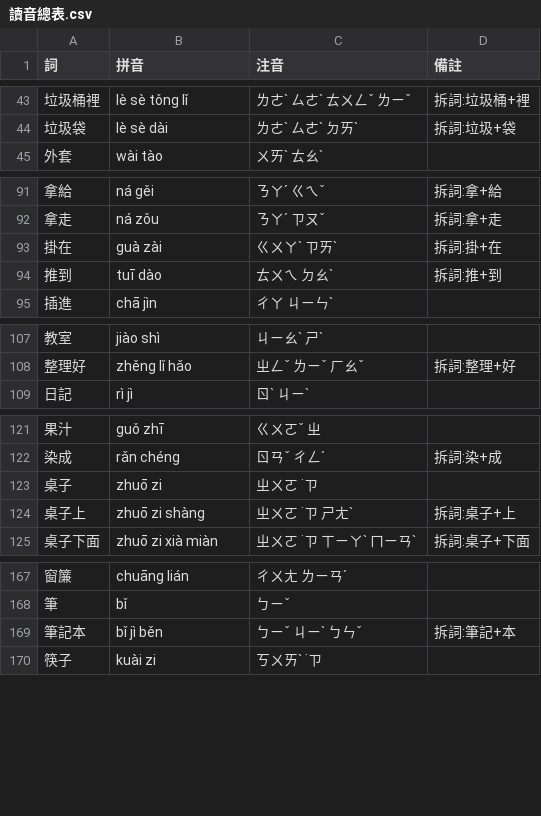
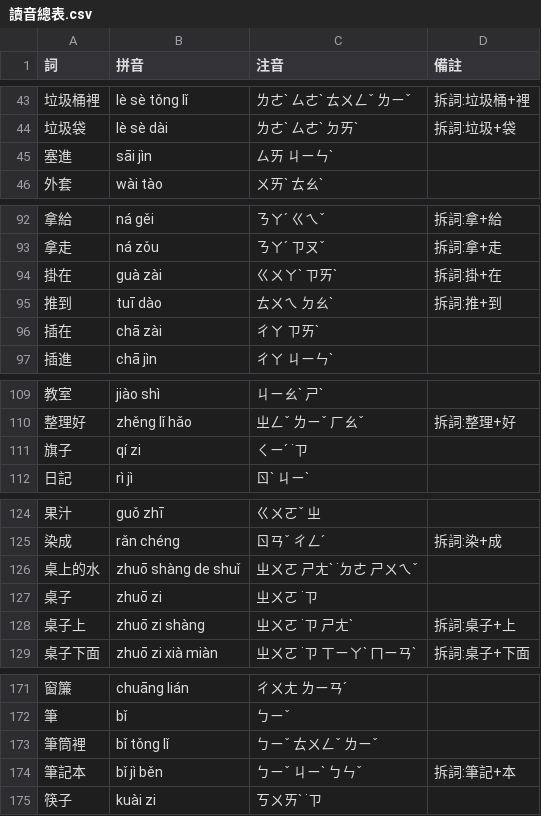
Before and after one commit to wangchiapin/practica-de-ba-oracion, a CSV file: docs/讀音總表.csv, drawn as a sheet; only a part is shown, gaps mark what is left out; the diff covers the shown part only.

```diff
--- a/docs/讀音總表.csv
+++ b/docs/讀音總表.csv
@@ -44,2 +44,3 @@
 垃圾袋,lè sè dài,ㄌㄜˋ ㄙㄜˋ ㄉㄞˋ,拆詞:垃圾+袋
+塞進,sāi jìn,ㄙㄞ ㄐㄧㄣˋ,
 外套,wài tào,ㄨㄞˋ ㄊㄠˋ,
@@ -94,2 +95,3 @@
 推到,tuī dào,ㄊㄨㄟ ㄉㄠˋ,拆詞:推+到
+插在,chā zài,ㄔㄚ ㄗㄞˋ,
 插進,chā jìn,ㄔㄚ ㄐㄧㄣˋ,
@@ -108,2 +110,3 @@
 整理好,zhěng lǐ hǎo,ㄓㄥˇ ㄌㄧˇ ㄏㄠˇ,拆詞:整理+好
+旗子,qí zi,ㄑㄧˊ ˙ㄗ,
 日記,rì jì,ㄖˋ ㄐㄧˋ,
@@ -122,2 +125,3 @@
 染成,rǎn chéng,ㄖㄢˇ ㄔㄥˊ,拆詞:染+成
+桌上的水,zhuō shàng de shuǐ,ㄓㄨㄛ ㄕㄤˋ ˙ㄉㄜ ㄕㄨㄟˇ,
 桌子,zhuō zi,ㄓㄨㄛ ˙ㄗ,
@@ -168,2 +172,3 @@
 筆,bǐ,ㄅㄧˇ,
+筆筒裡,bǐ tǒng lǐ,ㄅㄧˇ ㄊㄨㄥˇ ㄌㄧˇ,
 筆記本,bǐ jì běn,ㄅㄧˇ ㄐㄧˋ ㄅㄣˇ,拆詞:筆記+本
```
Also changed, not shown: 3 added rows elsewhere in this file, 3 other files.
